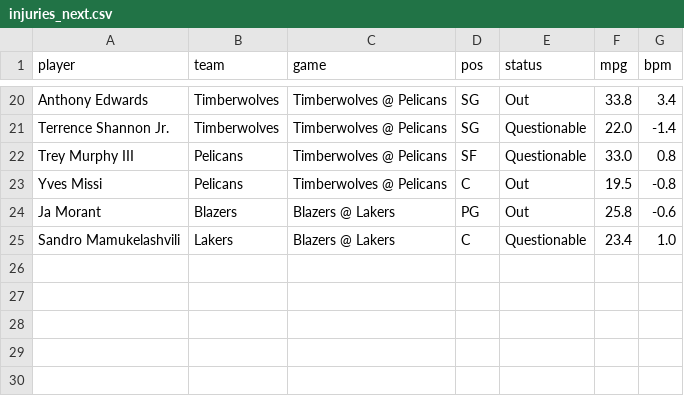
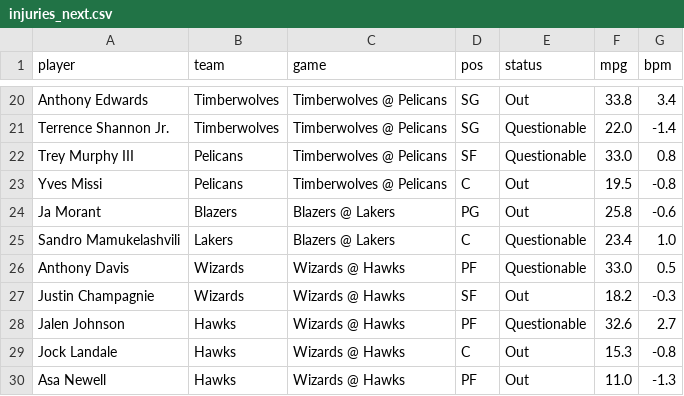
Before and after one commit to andrewkyriacou1993-lang/claudiopunt, a CSV file: data/injuries_next.csv, drawn as a sheet; only a part is shown, gaps mark what is left out; the diff names each change by its address in the sheet, - before the commit and + after, or states it on an @@ line.

```diff
--- a/data/injuries_next.csv
+++ b/data/injuries_next.csv
+row 26: Anthony Davis | Wizards | Wizards @ Hawks | PF | Questionable | 33.0 | 0.5
+row 27: Justin Champagnie | Wizards | Wizards @ Hawks | SF | Out | 18.2 | -0.3
+row 28: Jalen Johnson | Hawks | Wizards @ Hawks | PF | Questionable | 32.6 | 2.7
+row 29: Jock Landale | Hawks | Wizards @ Hawks | C | Out | 15.3 | -0.8
+row 30: Asa Newell | Hawks | Wizards @ Hawks | PF | Out | 11.0 | -1.3
```
Also changed, not shown: data/bets_next.csv, data/history.csv, 9 other files.
